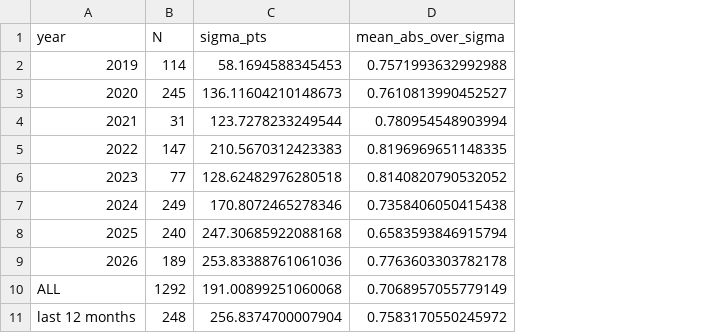
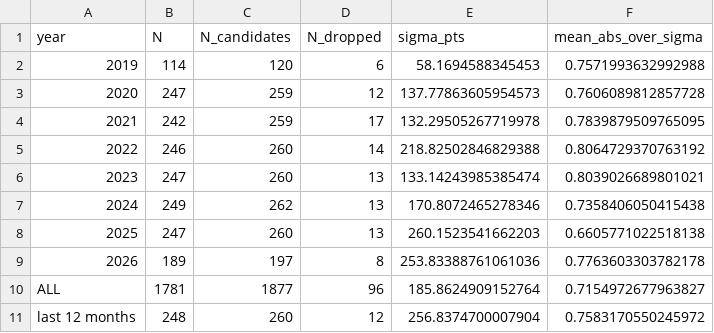
Before and after one commit to dukepsk-lab/SIEVE, a CSV file: audit/out/sigma_6_5h_09_30_16_00_ET__full_cash_session_.csv, drawn as a sheet; addresses are those after the commit; the diff names each change by its address in the sheet, - before the commit and + after, or states it on an @@ line.

```diff
--- a/audit/out/sigma_6_5h_09_30_16_00_ET__full_cash_session_.csv
+++ b/audit/out/sigma_6_5h_09_30_16_00_ET__full_cash_session_.csv
+column C (N_candidates), rows 2-11: 120 | 259 | 259 | 260 | 260 | 262 | 260 | 197 | 1877 | 260
+column D (N_dropped), rows 2-11: 6 | 12 | 17 | 14 | 13 | 13 | 13 | 8 | 96 | 12
-B3 (N): 245
+B3 (N): 247
-E3 (sigma_pts): 136.11604210148673
+E3 (sigma_pts): 137.77863605954573
-F3 (mean_abs_over_sigma): 0.7610813990452527
+F3 (mean_abs_over_sigma): 0.7606089812857728
-B4 (N): 31
+B4 (N): 242
-E4 (sigma_pts): 123.7278233249544
+E4 (sigma_pts): 132.29505267719978
-F4 (mean_abs_over_sigma): 0.780954548903994
+F4 (mean_abs_over_sigma): 0.7839879509765095
-B5 (N): 147
+B5 (N): 246
-E5 (sigma_pts): 210.5670312423383
+E5 (sigma_pts): 218.82502846829388
-F5 (mean_abs_over_sigma): 0.8196969651148335
+F5 (mean_abs_over_sigma): 0.8064729370763192
-B6 (N): 77
+B6 (N): 247
-E6 (sigma_pts): 128.62482976280518
+E6 (sigma_pts): 133.14243985385474
-F6 (mean_abs_over_sigma): 0.8140820790532052
+F6 (mean_abs_over_sigma): 0.8039026689801021
-B8 (N): 240
+B8 (N): 247
-E8 (sigma_pts): 247.30685922088168
+E8 (sigma_pts): 260.1523541662203
-F8 (mean_abs_over_sigma): 0.6583593846915794
+F8 (mean_abs_over_sigma): 0.6605771022518138
-B10 (N): 1292
+B10 (N): 1781
-E10 (sigma_pts): 191.00899251060068
+E10 (sigma_pts): 185.8624909152764
-F10 (mean_abs_over_sigma): 0.7068957055779149
+F10 (mean_abs_over_sigma): 0.7154972677963827
```
Also changed, not shown: audit/out/hurdle_table.csv, audit/out/sigma_1h_RTH.csv, 24 other files.
